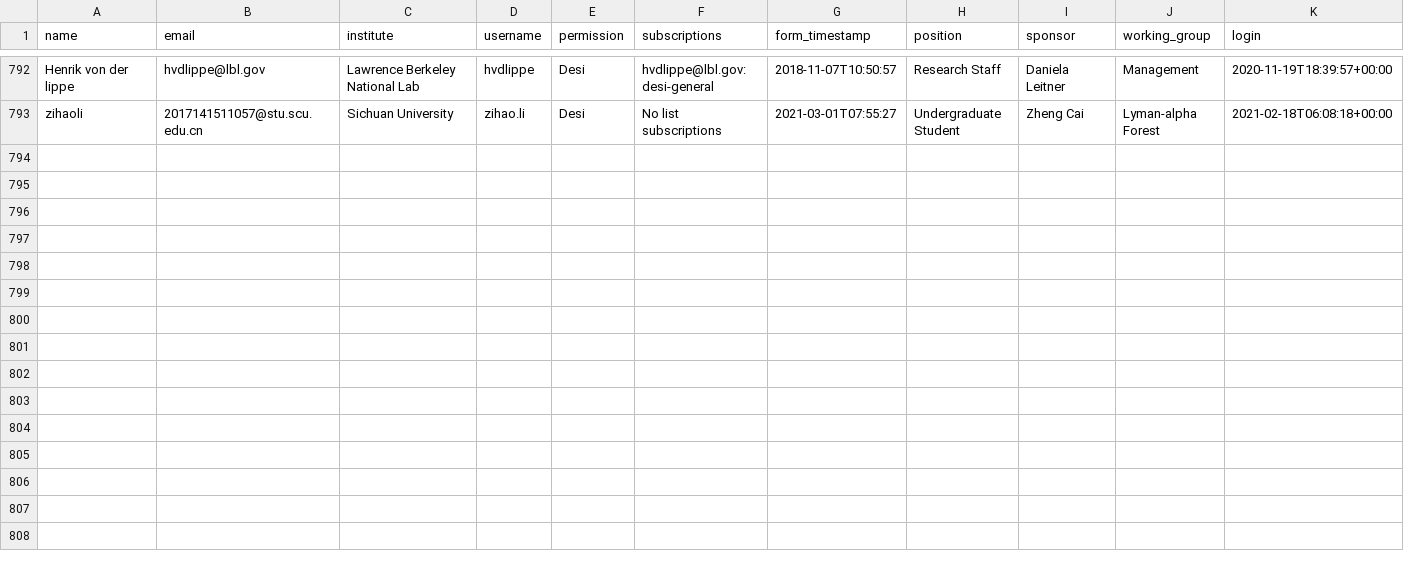
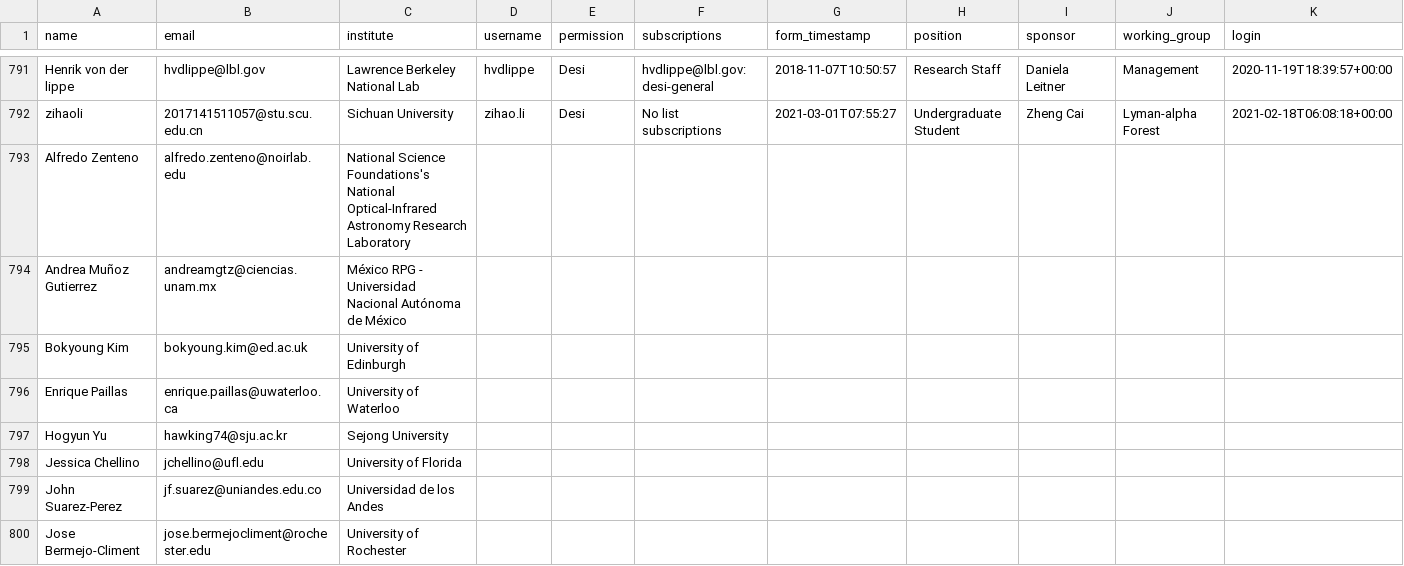
Before and after one commit to desihub/desilo, a CSV file: obs_stats/TracActivity.csv, drawn as a sheet; only a part is shown, gaps mark what is left out; rows hold the shown columns only; the diff covers the shown part only; the diff names each change by its address in the sheet, - before the commit and + after, or states it on an @@ line.

Commit message:
emails

```diff
--- a/obs_stats/TracActivity.csv
+++ b/obs_stats/TracActivity.csv
+row 793: Alfredo Zenteno | alfredo.zenteno@noirlab.edu | National Science Foundations's National Optical-Infrared Astronomy Research Laboratory
+row 794: Andrea Muñoz Gutierrez | andreamgtz@ciencias.unam.mx | México RPG - Universidad Nacional Autónoma de México
+row 795: Bokyoung Kim | bokyoung.kim@ed.ac.uk | University of Edinburgh
+row 796: Enrique Paillas | enrique.paillas@uwaterloo.ca | University of Waterloo
+row 797: Hogyun Yu | hawking74@sju.ac.kr | Sejong University
+row 798: Jessica Chellino | jchellino@ufl.edu | University of Florida
+row 799: John Suarez-Perez | jf.suarez@uniandes.edu.co | Universidad de los Andes
+row 800: Jose Bermejo-Climent | jose.bermejocliment@rochester.edu | University of Rochester
```
Also changed, not shown: 8 added rows, 1 removed row and 9 edited cells elsewhere in this file, obs_stats/inst.csv, obs_stats/old_obs.csv, 3 other files.
